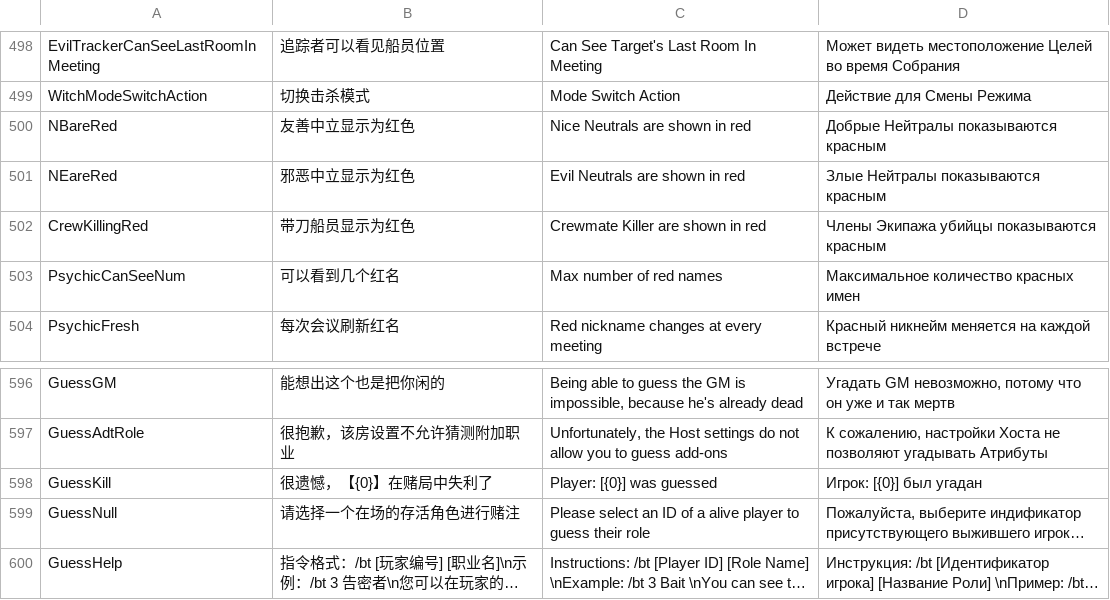
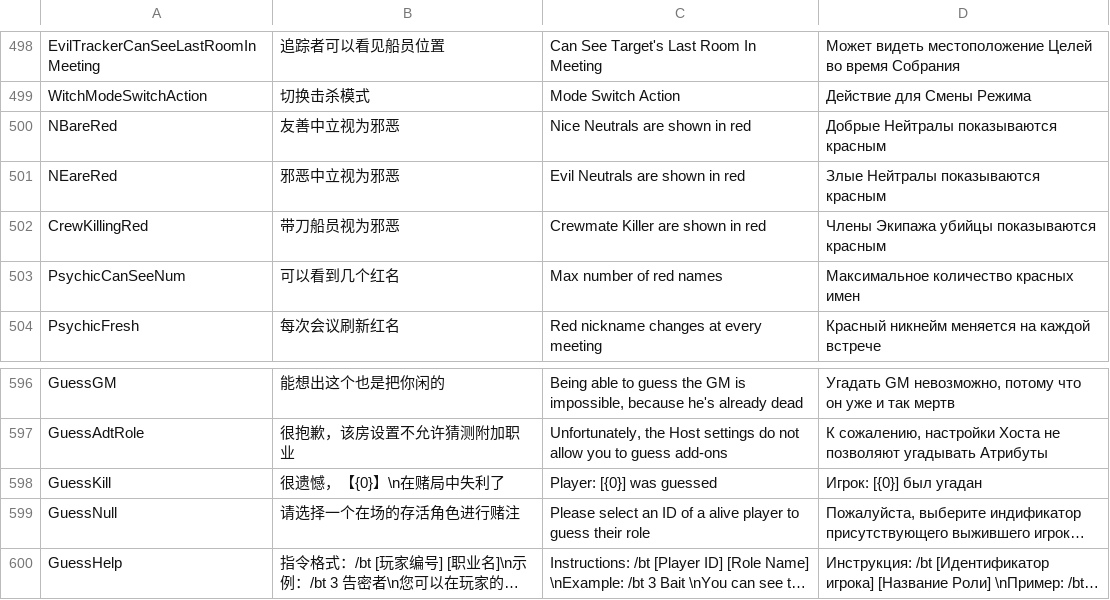
Before and after one commit to tukasa0001/TownOfHost, a CSV file: Resources/string.csv, drawn as a sheet; only a part is shown, gaps mark what is left out; long unchanged cells end in …; the diff names each change by its address in the sheet, - before the commit and + after, or states it on an @@ line.

```diff
--- a/Resources/string.csv
+++ b/Resources/string.csv
-B500: 友善中立显示为红色
+B500: 友善中立视为邪恶
-B501: 邪恶中立显示为红色
+B501: 邪恶中立视为邪恶
-B502: 带刀船员显示为红色
+B502: 带刀船员视为邪恶
-B598: 很遗憾，【{0}】在赌局中失利了
+B598: 很遗憾，【{0}】\n在赌局中失利了
```
Also changed, not shown: 2 other files.
